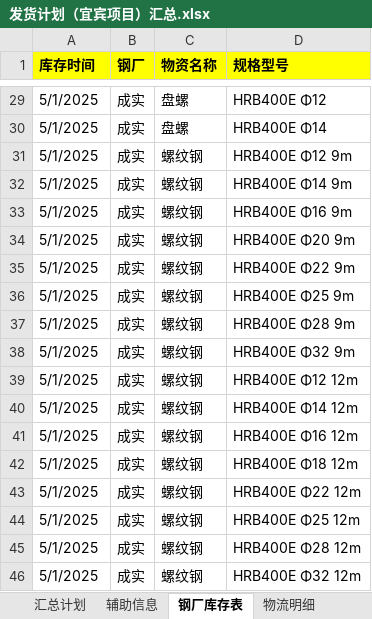
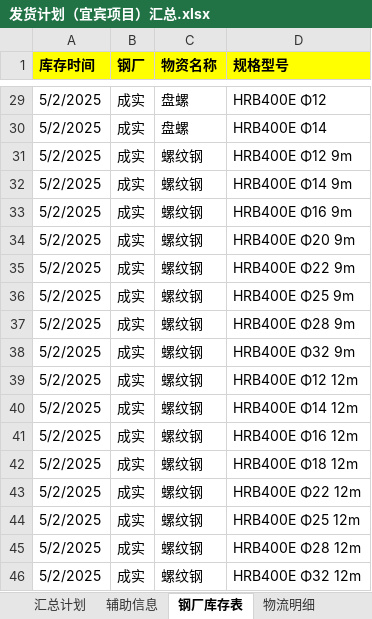
Before and after one commit to monizhou/TVBOX, an Excel workbook: 发货计划（宜宾项目）汇总.xlsx, sheet 钢厂库存表, drawn as a sheet; only a part is shown, gaps mark what is left out; values as stored, in another font and other column widths than the file's, no borders; conditional formats not drawn; the diff covers the shown part only; the diff names each change by its address in the sheet, - before the commit and + after, or states it on an @@ line.

```diff
--- a/发货计划（宜宾项目）汇总.xlsx (sheet 钢厂库存表)
+++ b/发货计划（宜宾项目）汇总.xlsx (sheet 钢厂库存表)
-A29:A46 (库存时间): 5/1/2025
+A29:A46 (库存时间): 5/2/2025
```
Also changed, not shown: 27 edited cells elsewhere in this sheet, sheet 汇总计划, formulas that keep their value, hidden cells, 1 other file.
